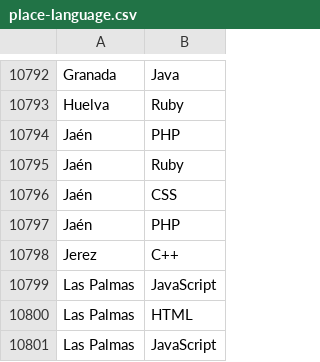
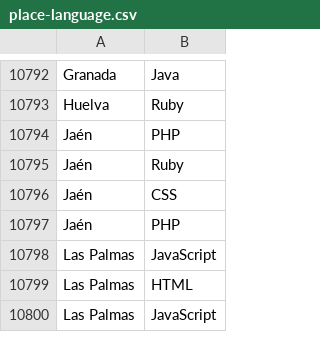
Before and after one commit to JJ/quienes-somos.github.io, a CSV file: data/place-language.csv, drawn as a sheet; only a part is shown, gaps mark what is left out; the diff names each change by its address in the sheet, - before the commit and + after, or states it on an @@ line.

```diff
--- a/data/place-language.csv
+++ b/data/place-language.csv
-row 10798: Jerez | C++
```
Also changed, not shown: 3 other files.
